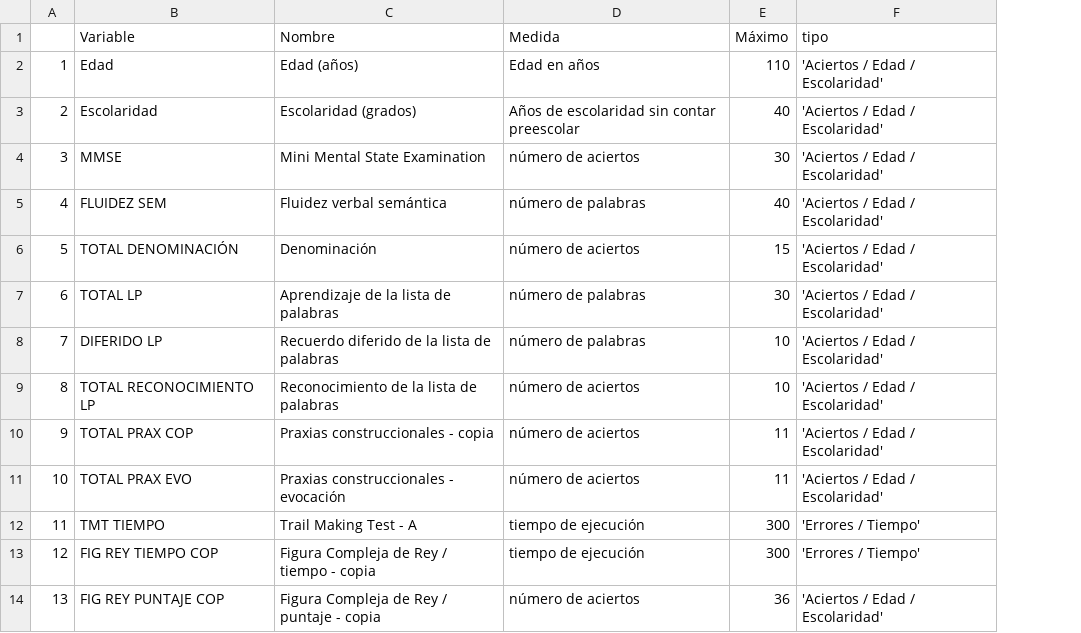
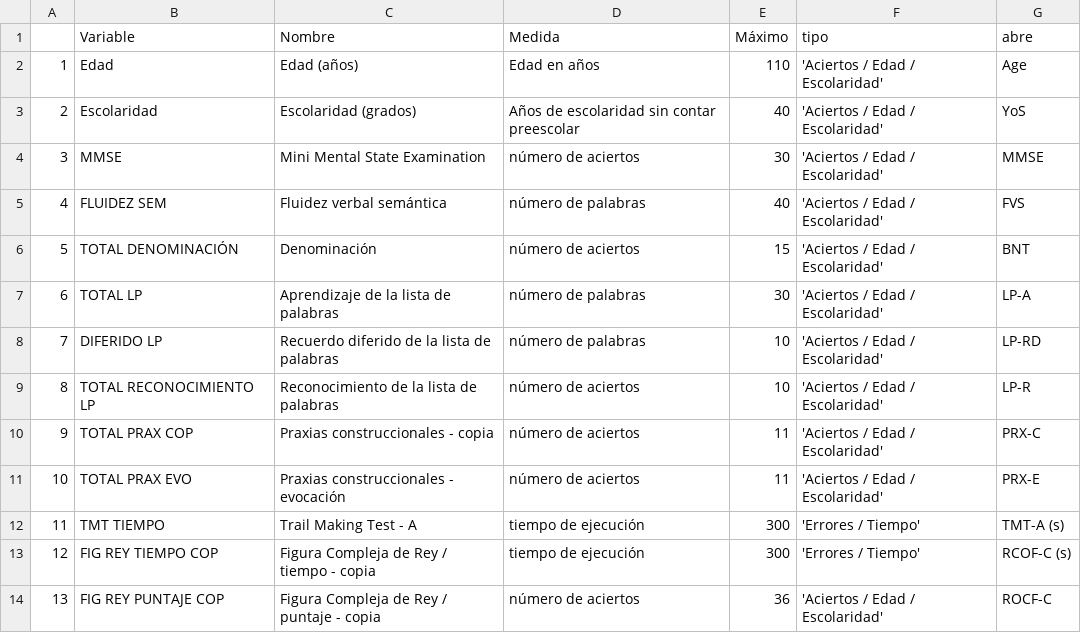
Before and after one commit to labNeuroGDL/normal, a CSV file: info_Angelica.csv, drawn as a sheet; only a part is shown; the diff names each change by its address in the sheet, - before the commit and + after, or states it on an @@ line.

Commit message:
Update info_Angelica.csv

```diff
--- a/info_Angelica.csv
+++ b/info_Angelica.csv
+column G (abre), rows 2-14: Age | YoS | MMSE | FVS | BNT | LP-A | LP-RD | LP-R | PRX-C | PRX-E | TMT-A (s) | RCOF-C (s) | ROCF-C
```
